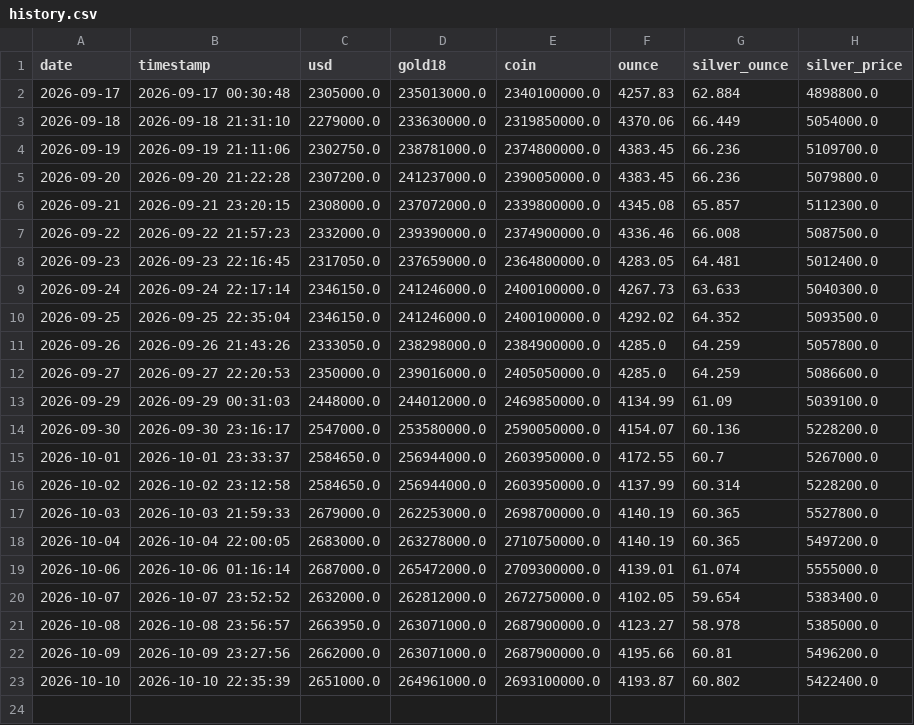
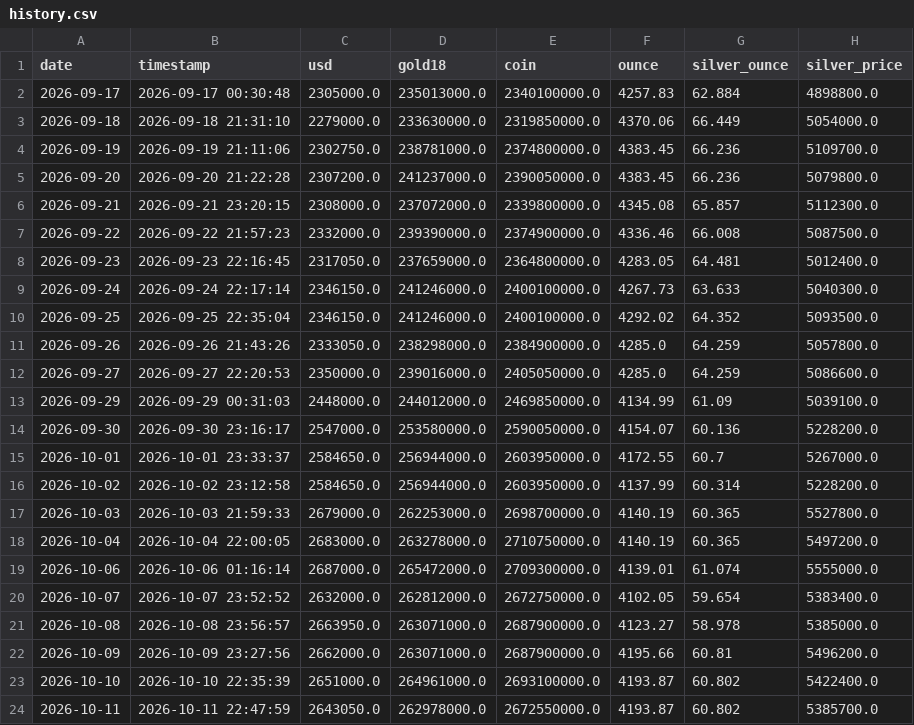
Before and after one commit to Masoud-TR/gold-silver-usd-tracker, a CSV file: data/history.csv, drawn as a sheet; the diff names each change by its address in the sheet, - before the commit and + after, or states it on an @@ line.

```diff
--- a/data/history.csv
+++ b/data/history.csv
+row 24: 2026-10-11 | 2026-10-11 22:47:59 | 2643050.0 | 262978000.0 | 2672550000.0 | 4193.87 | 60.802 | 5385700.0
```
